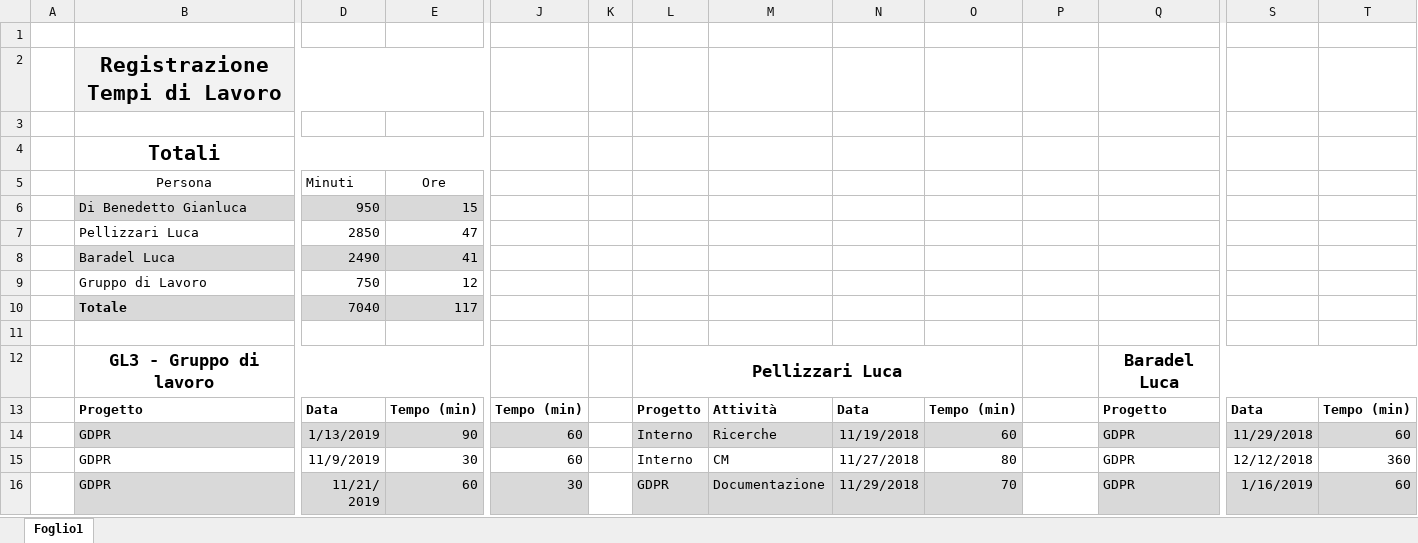
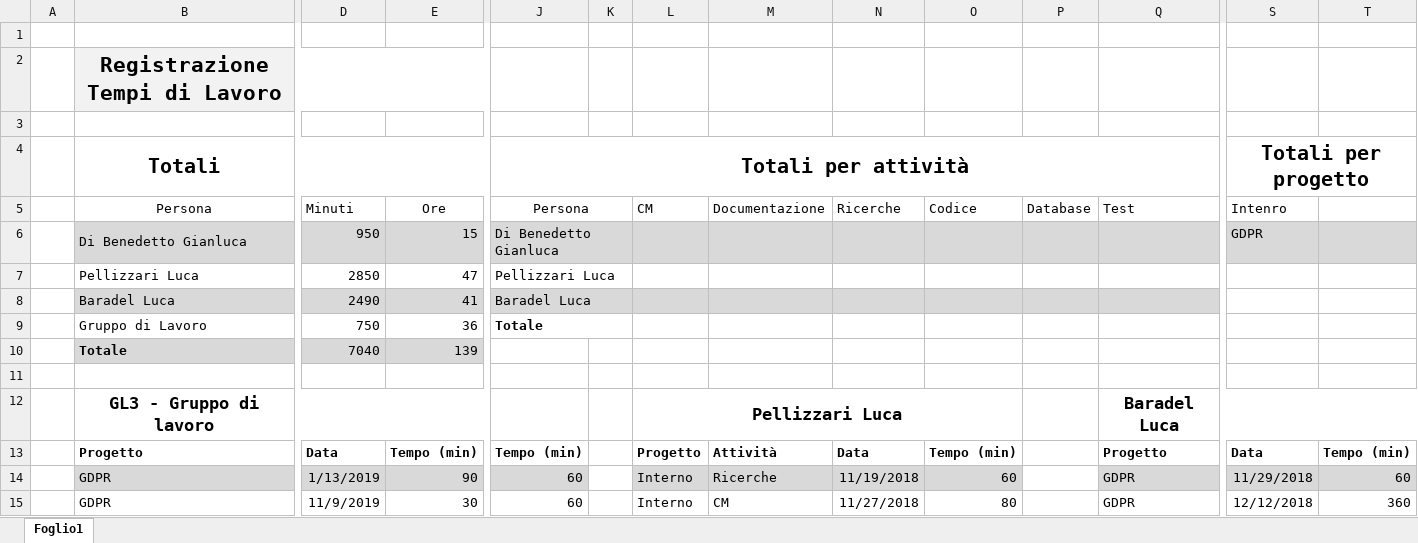
Before and after one commit to GL3-IngegneriaDelSoftware2/GDPRProject, an Excel workbook: Documentazione/GDPRPrj_TempiLavoro/GDPRPrj_TempiLavoro_GL3.xlsx, sheet Foglio1, drawn as a sheet; only a part is shown, gaps mark what is left out; the shorter side is filled out with more unchanged rows; values as stored, in another font and other column widths than the file's, no borders; removed rows and columns are numbered as before the commit, all else as after; rows hold the shown columns only; the diff names each change by its address in the sheet, - before the commit and + after, or states it on an @@ line.

Commit message:
Update con diverse tabelle

```diff
--- a/Documentazione/GDPRPrj_TempiLavoro/GDPRPrj_TempiLavoro_GL3.xlsx (sheet Foglio1)
+++ b/Documentazione/GDPRPrj_TempiLavoro/GDPRPrj_TempiLavoro_GL3.xlsx (sheet Foglio1)
-row 4:  | Totali
-row 5:  | Persona | Minuti | Ore
+row 4:  | Totali |  |  | Totali per attività |  |  |  |  |  |  |  | Totali per progetto
+row 5:  | Persona | Minuti | Ore | Persona |  | CM | Documentazione | Ricerche | Codice | Database | Test | Intenro
-J6: (empty)
+J6: Di Benedetto Gianluca
-J6:Q6 fill: none
+J6:Q6 fill: #D9D9D9
+J6:K6 merged
-S6: (empty)
+S6: GDPR
-S6:T6 fill: none
+S6:T6 fill: #D9D9D9
-J7: (empty)
+J7: Pellizzari Luca
+J7:K7 merged
-J8: (empty)
+J8: Baradel Luca
-J8:Q8 fill: none
+J8:Q8 fill: #D9D9D9
+J8:K8 merged
-row 9:  | Gruppo di Lavoro | 750 | 12
+row 9:  | Gruppo di Lavoro | 750 | 36 | Totale
-E10: 117
+E10: 139
```
